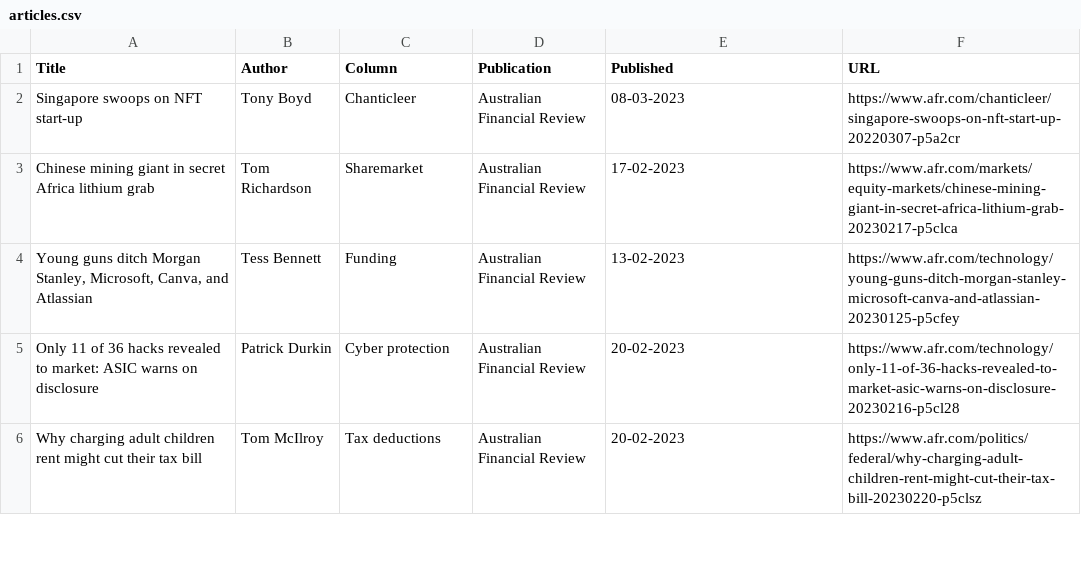
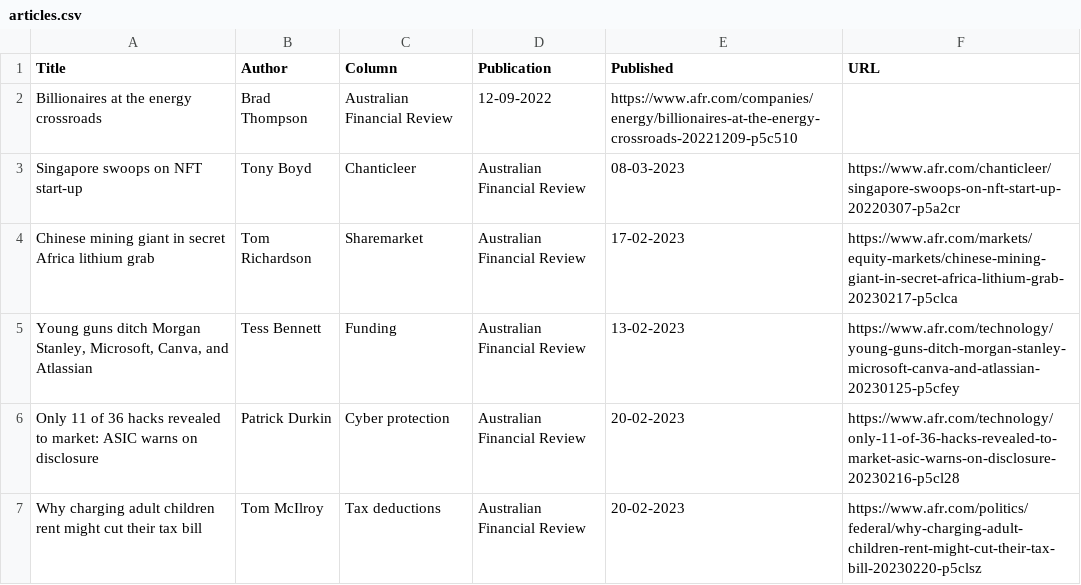
Before and after one commit to jaymarichua/afr-metadata, a CSV file: articles.csv, drawn as a sheet; only a part is shown; the diff names each change by its address in the sheet, - before the commit and + after, or states it on an @@ line.

Commit message:
Update articles.csv

```diff
--- a/articles.csv
+++ b/articles.csv
+row 2: Billionaires at the energy crossroads | Brad Thompson | Australian Financial Review | 12-09-2022 | https://www.afr.com/companies/energy/billionaires-at-the-energy-crossroads-20221209-p5c510
```
